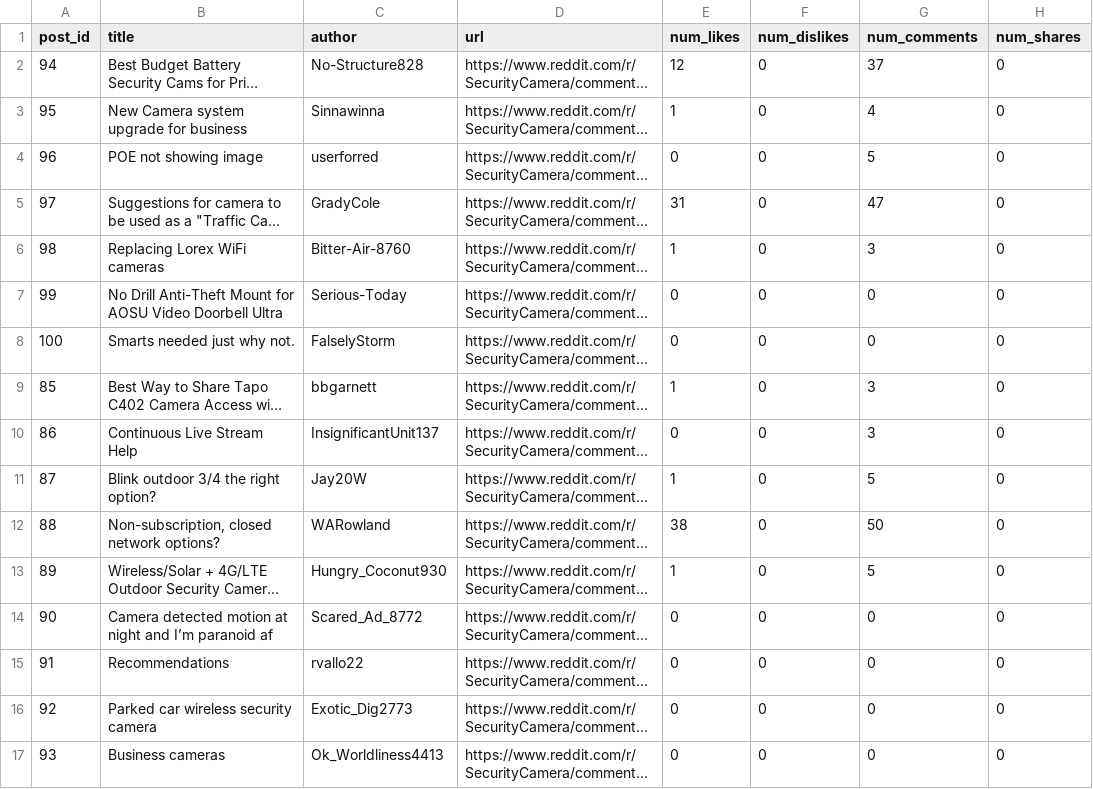
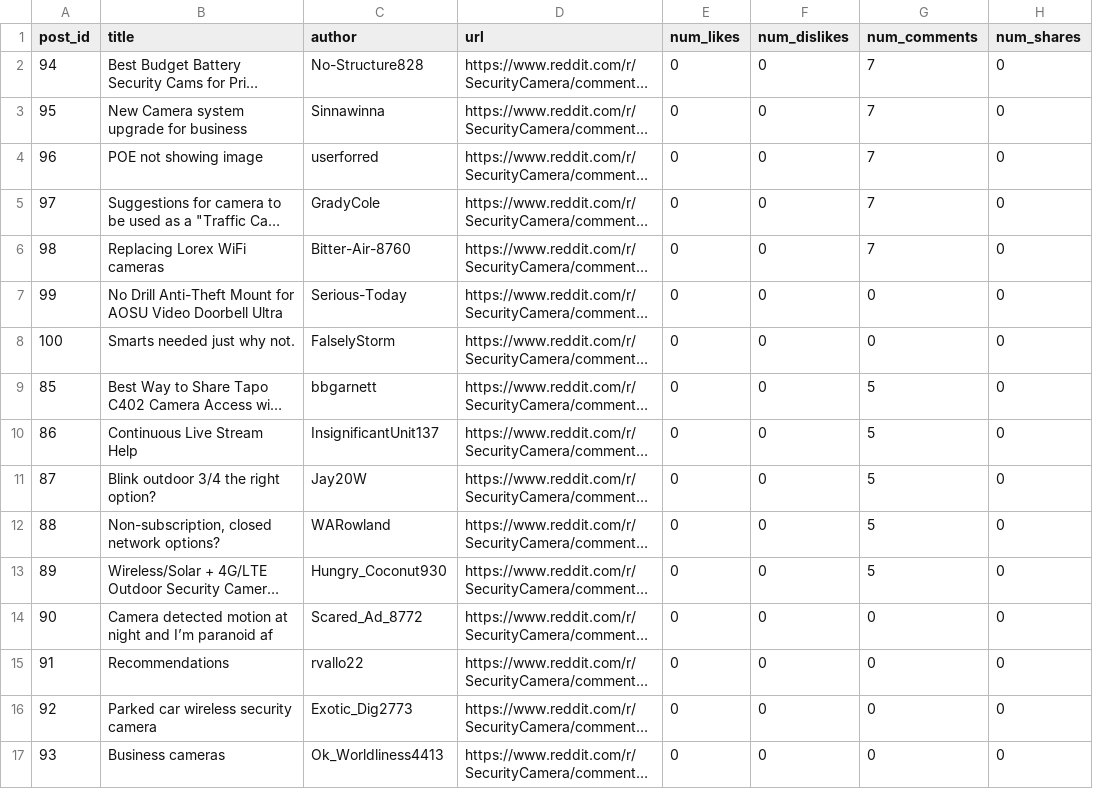
Before and after one commit to b1-ing/oasis2.0, a CSV file: output/posts/posts.csv, drawn as a sheet; only a part is shown; long unchanged cells end in …; the diff covers the shown part only; the diff names each change by its address in the sheet, - before the commit and + after, or states it on an @@ line.

```diff
--- a/output/posts/posts.csv
+++ b/output/posts/posts.csv
-E2 (num_likes): 12
+E2 (num_likes): 0
-G2 (num_comments): 37
+G2 (num_comments): 7
-E3 (num_likes): 1
+E3 (num_likes): 0
-G3 (num_comments): 4
+G3 (num_comments): 7
-G4 (num_comments): 5
+G4 (num_comments): 7
-E5 (num_likes): 31
+E5 (num_likes): 0
-G5 (num_comments): 47
+G5 (num_comments): 7
-E6 (num_likes): 1
+E6 (num_likes): 0
-G6 (num_comments): 3
+G6 (num_comments): 7
-E9 (num_likes): 1
+E9 (num_likes): 0
-G9:G10 (num_comments): 3
+G9:G10 (num_comments): 5
-E11 (num_likes): 1
+E11 (num_likes): 0
-E12 (num_likes): 38
+E12 (num_likes): 0
-G12 (num_comments): 50
+G12 (num_comments): 5
-E13 (num_likes): 1
+E13 (num_likes): 0
```
Also changed, not shown: 81 edited cells elsewhere in this file, output/posts/posts_noprofiling.csv, 9 other files.
